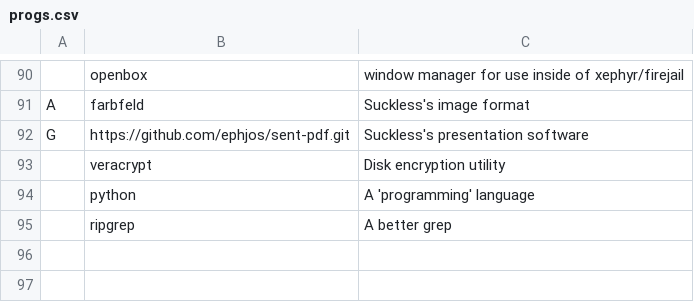
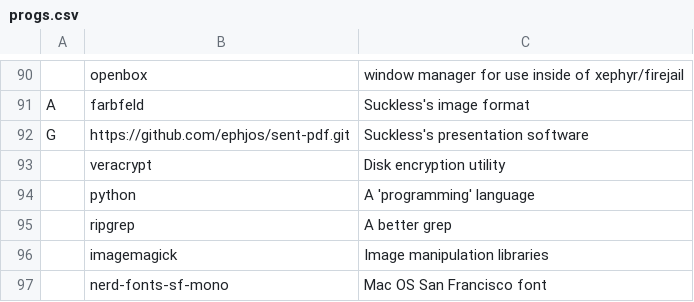
Before and after one commit to ephjos/LARBS, a CSV file: progs.csv, drawn as a sheet; only a part is shown, gaps mark what is left out; the diff names each change by its address in the sheet, - before the commit and + after, or states it on an @@ line.

Commit message:
Updated progs

```diff
--- a/progs.csv
+++ b/progs.csv
+row 96:  | imagemagick | Image manipulation libraries
+row 97:  | nerd-fonts-sf-mono | Mac OS San Francisco font
```
